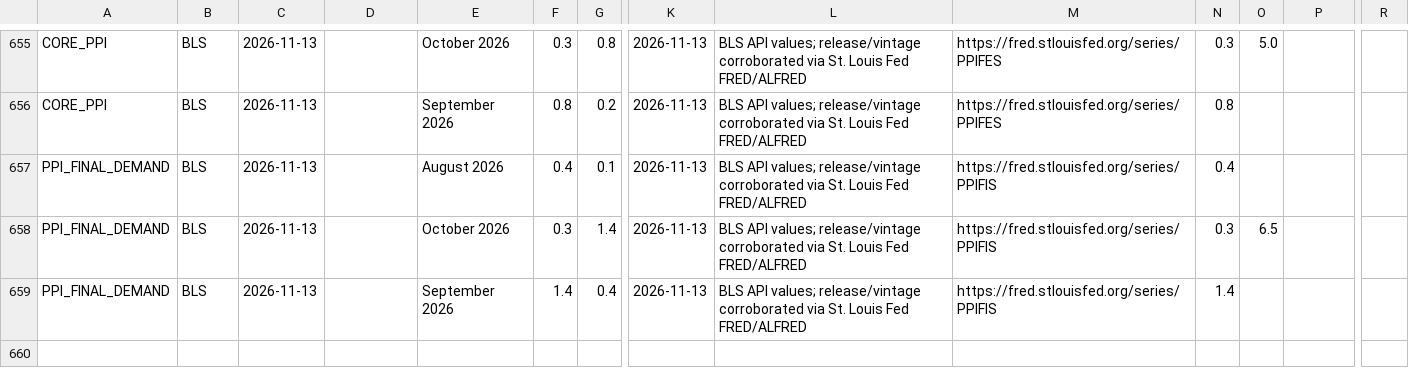
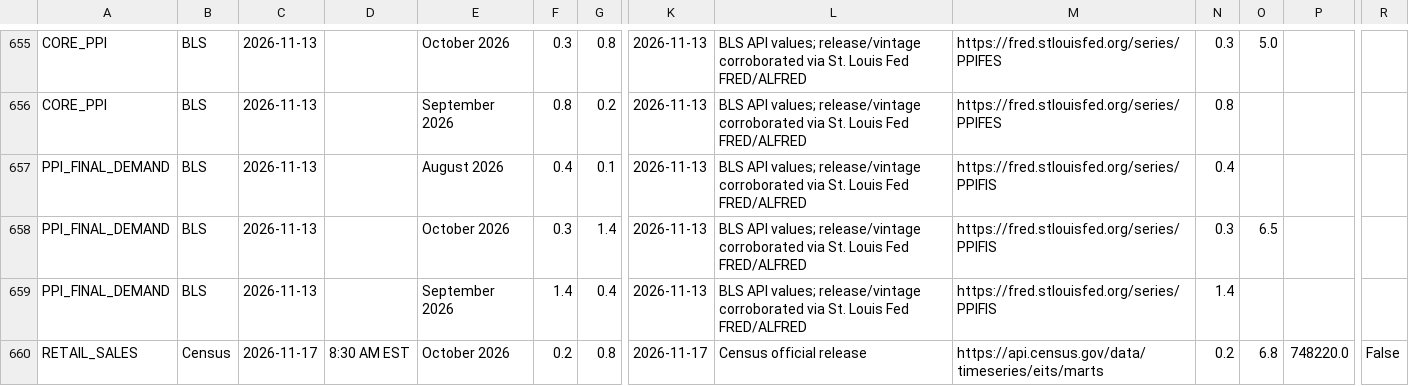
Before and after one commit to mohamednossaoui-max/US500-Macro-Intelligence, a CSV file: public_data/economic_historical_events_v1.csv, drawn as a sheet; only a part is shown, gaps mark what is left out; rows hold the shown columns only; the diff names each change by its address in the sheet, - before the commit and + after, or states it on an @@ line.

```diff
--- a/public_data/economic_historical_events_v1.csv
+++ b/public_data/economic_historical_events_v1.csv
+row 660: RETAIL_SALES | Census | 2026-11-17 | 8:30 AM EST | October 2026 | 0.2 | 0.8 | 2026-11-17 | Census official release | https://api.census.gov/data/timeseries/eits/marts | 0.2 | 6.8 | 748220.0 | False
```
Also changed, not shown: public_data/earnings_market_reaction_v3.csv, public_data/economic_regime_events_v1.csv, 41 other files.
